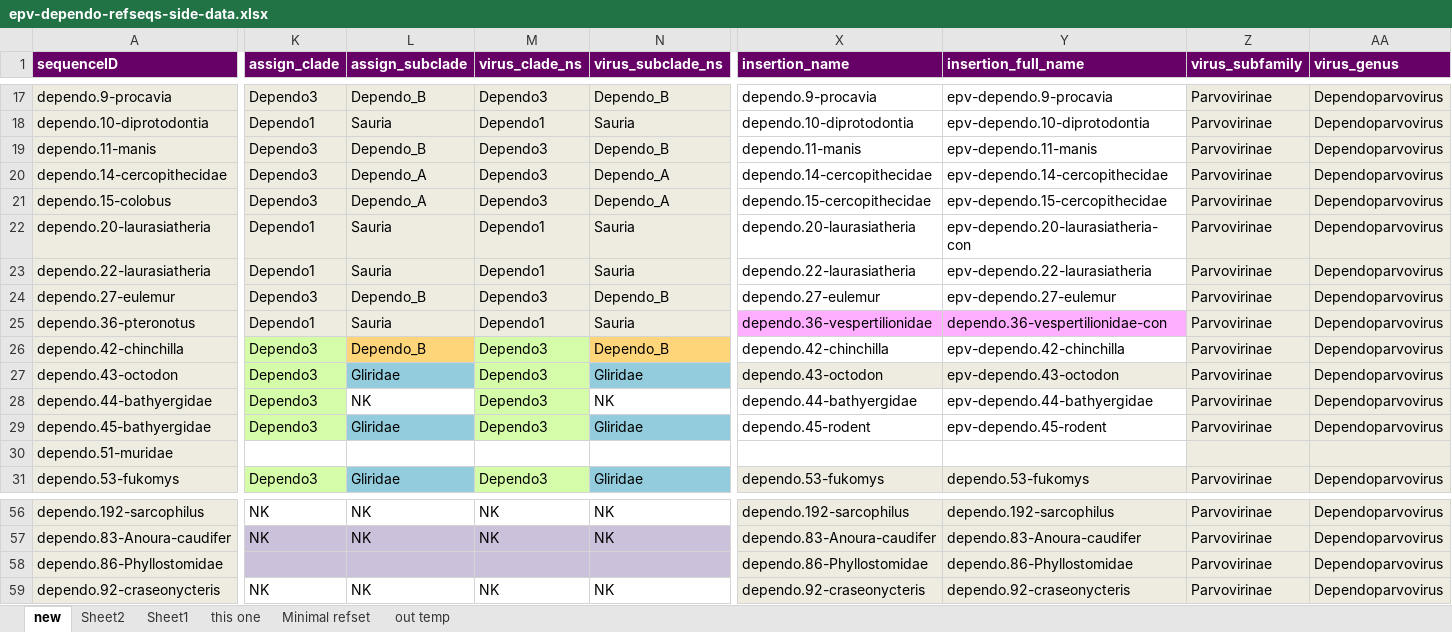
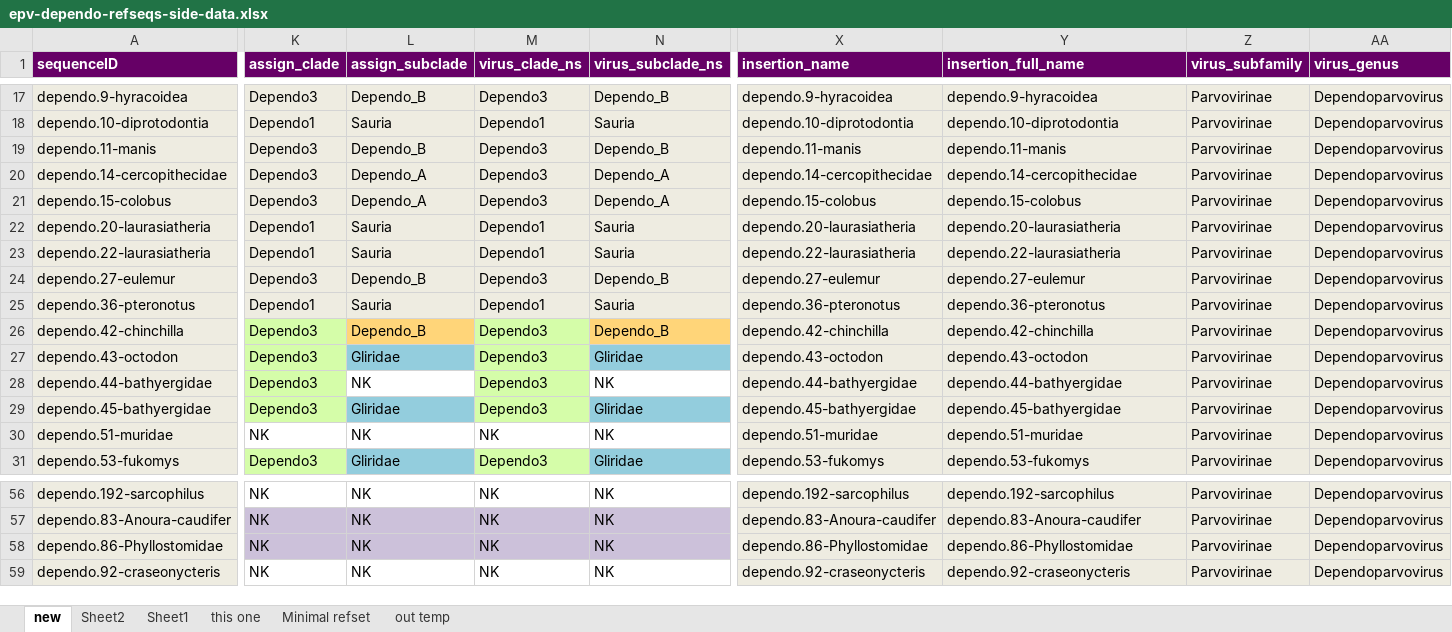
Before and after one commit to giffordlabcvr/Parvovirus-GLUE, an Excel workbook: tabular/eve/epv-dependo-refseqs-side-data.xlsx, sheet new, drawn as a sheet; only a part is shown, gaps mark what is left out; values as stored, in another font and other column widths than the file's, no borders; the diff covers the shown part only; the diff names each change by its address in the sheet, - before the commit and + after, or states it on an @@ line.

Commit message:
Refactoring EPV component (Dependoparvovirus)

```diff
--- a/tabular/eve/epv-dependo-refseqs-side-data.xlsx (sheet new)
+++ b/tabular/eve/epv-dependo-refseqs-side-data.xlsx (sheet new)
-A17 (sequenceID): dependo.9-procavia
+A17 (sequenceID): dependo.9-hyracoidea
-X17:Y24 fill: none
+X17:Y24 fill: #EEECE1
-X17 (insertion_name): dependo.9-procavia
+X17 (insertion_name): dependo.9-hyracoidea
-Y17 (insertion_full_name): epv-dependo.9-procavia
+Y17 (insertion_full_name): dependo.9-hyracoidea
-Y18 (insertion_full_name): epv-dependo.10-diprotodontia
+Y18 (insertion_full_name): dependo.10-diprotodontia
-Y19 (insertion_full_name): epv-dependo.11-manis
+Y19 (insertion_full_name): dependo.11-manis
-Y20 (insertion_full_name): epv-dependo.14-cercopithecidae
+Y20 (insertion_full_name): dependo.14-cercopithecidae
-X21 (insertion_name): dependo.15-cercopithecidae
+X21 (insertion_name): dependo.15-colobus
-Y21 (insertion_full_name): epv-dependo.15-cercopithecidae
+Y21 (insertion_full_name): dependo.15-colobus
-Y22 (insertion_full_name): epv-dependo.20-laurasiatheria-con
+Y22 (insertion_full_name): dependo.20-laurasiatheria
-Y23 (insertion_full_name): epv-dependo.22-laurasiatheria
+Y23 (insertion_full_name): dependo.22-laurasiatheria
-Y24 (insertion_full_name): epv-dependo.27-eulemur
+Y24 (insertion_full_name): dependo.27-eulemur
-X25 (insertion_name): dependo.36-vespertilionidae
+X25 (insertion_name): dependo.36-pteronotus
-X25:Y25 fill: #FFAFFF
+X25:Y25 fill: #EEECE1
-Y25 (insertion_full_name): dependo.36-vespertilionidae-con
+Y25 (insertion_full_name): dependo.36-pteronotus
-X26:Y26 fill: none
+X26:Y26 fill: #EEECE1
-Y26 (insertion_full_name): epv-dependo.42-chinchilla
+Y26 (insertion_full_name): dependo.42-chinchilla
-Y27 (insertion_full_name): epv-dependo.43-octodon
+Y27 (insertion_full_name): dependo.43-octodon
-X28:Y30 fill: none
+X28:Y30 fill: #EEECE1
-Y28 (insertion_full_name): epv-dependo.44-bathyergidae
+Y28 (insertion_full_name): dependo.44-bathyergidae
-X29 (insertion_name): dependo.45-rodent
+X29 (insertion_name): dependo.45-bathyergidae
-Y29 (insertion_full_name): epv-dependo.45-rodent
+Y29 (insertion_full_name): dependo.45-bathyergidae
-K30 (assign_clade): (empty)
+K30 (assign_clade): NK
-L30 (assign_subclade): (empty)
+L30 (assign_subclade): NK
-M30 (virus_clade_ns): (empty)
+M30 (virus_clade_ns): NK
-N30 (virus_subclade_ns): (empty)
+N30 (virus_subclade_ns): NK
-X30 (insertion_name): (empty)
+X30 (insertion_name): dependo.51-muridae
-Y30 (insertion_full_name): (empty)
+Y30 (insertion_full_name): dependo.51-muridae
-Z30 (virus_subfamily): (empty)
+Z30 (virus_subfamily): Parvovirinae
-AA30 (virus_genus): (empty)
+AA30 (virus_genus): Dependoparvovirus
-K58 (assign_clade): (empty)
+K58 (assign_clade): NK
-L58 (assign_subclade): (empty)
+L58 (assign_subclade): NK
-M58 (virus_clade_ns): (empty)
+M58 (virus_clade_ns): NK
-N58 (virus_subclade_ns): (empty)
+N58 (virus_subclade_ns): NK
```
Also changed, not shown: 31 edited cells and cell formats elsewhere in this sheet, 7 other files.
